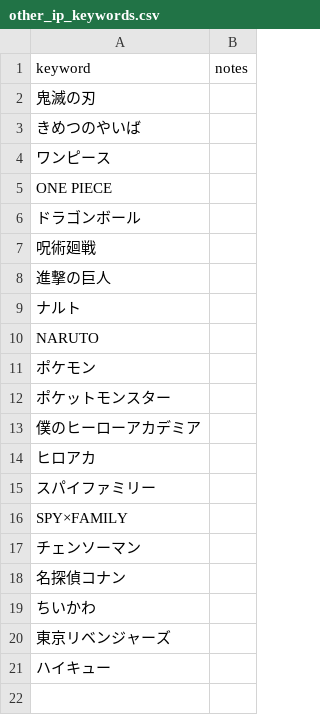
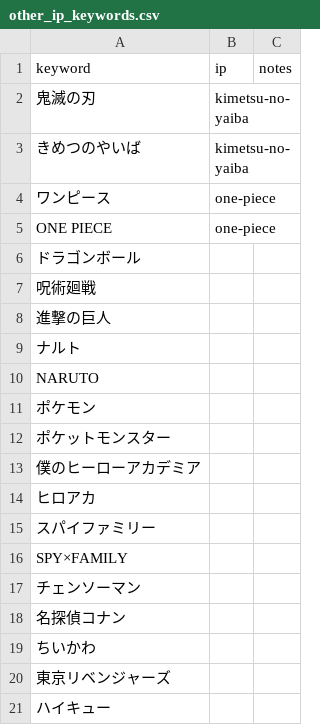
Before and after one commit to marleyhereicome-cpu/kh-merch-graph, a CSV file: data/other_ip_keywords.csv, drawn as a sheet; the diff names each change by its address in the sheet, - before the commit and + after, or states it on an @@ line.

```diff
--- a/data/other_ip_keywords.csv
+++ b/data/other_ip_keywords.csv
+column B (ip), rows 2-5: kimetsu-no-yaiba | kimetsu-no-yaiba | one-piece | one-piece
```
Also changed, not shown: 22 other files.
